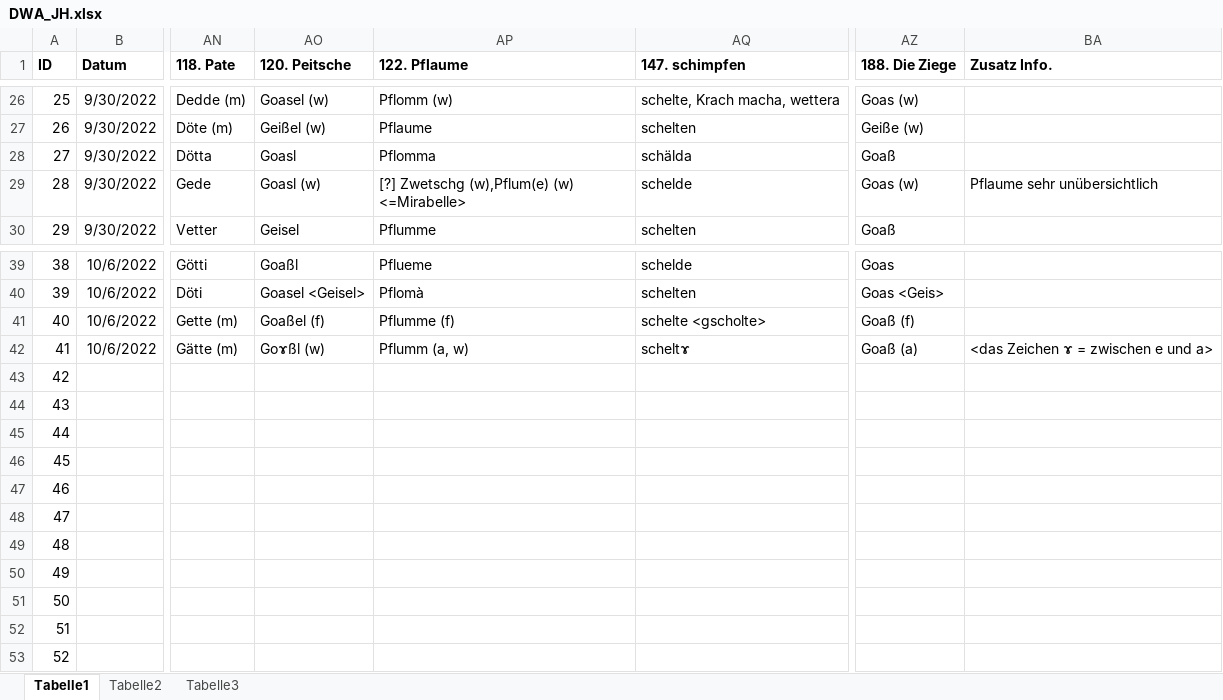
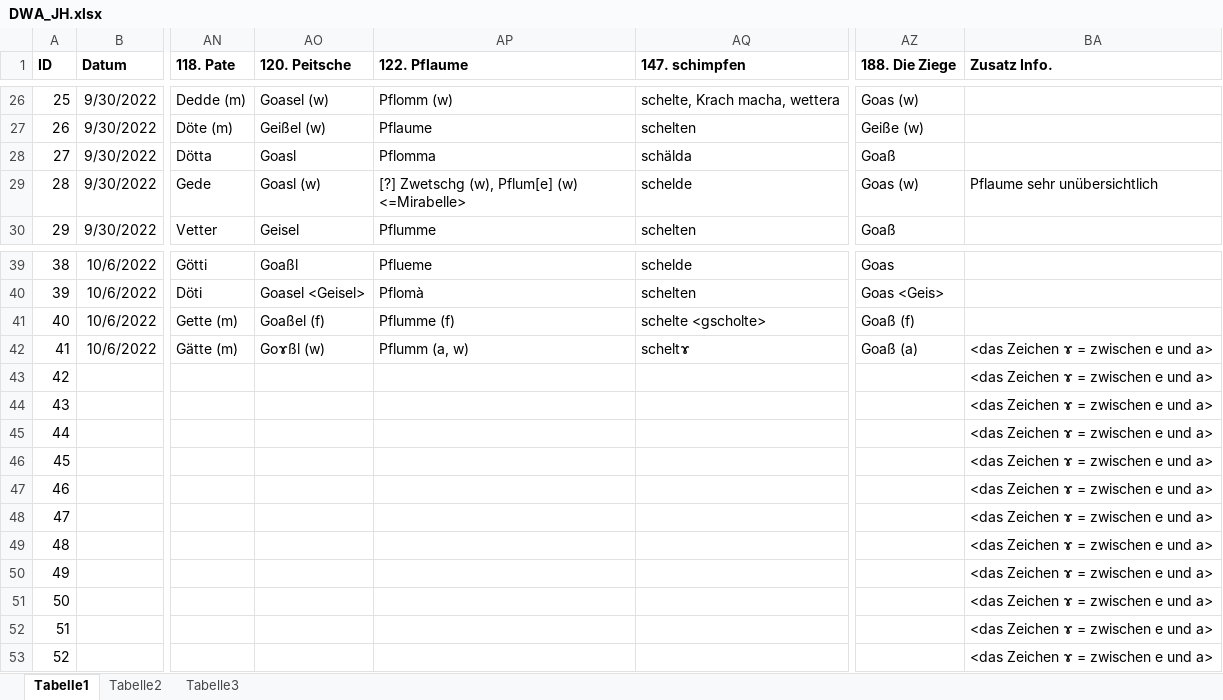
Before and after one commit to SchoenbergA/DWA, an Excel workbook: Data/DWA_JH.xlsx, sheet Tabelle1, drawn as a sheet; only a part is shown, gaps mark what is left out; values as stored, in another font and other column widths than the file's, no borders; the diff names each change by its address in the sheet, - before the commit and + after, or states it on an @@ line.

```diff
--- a/Data/DWA_JH.xlsx (sheet Tabelle1)
+++ b/Data/DWA_JH.xlsx (sheet Tabelle1)
-AP29 (122. Pflaume): [?] Zwetschg (w),Pflum(e) (w) <=Mirabelle>
+AP29 (122. Pflaume): [?] Zwetschg (w), Pflum[e] (w) <=Mirabelle>
-BA43:BA53 (Zusatz Info.): (empty)
+BA43:BA53 (Zusatz Info.): <das Zeichen ɤ = zwischen e und a>
```
Also changed, not shown: 3 other files.
